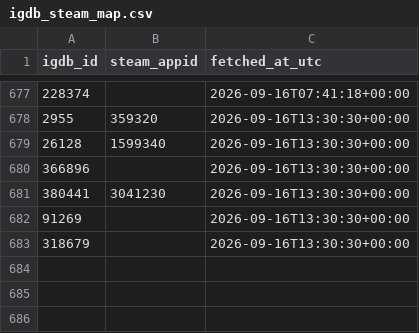
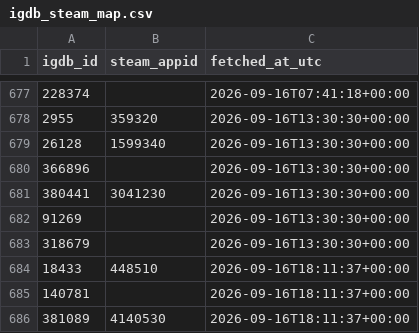
Before and after one commit to jaimelub17/projects, a CSV file: stream-radar/data/catalog/igdb_steam_map.csv, drawn as a sheet; only a part is shown, gaps mark what is left out; the diff names each change by its address in the sheet, - before the commit and + after, or states it on an @@ line.

```diff
--- a/stream-radar/data/catalog/igdb_steam_map.csv
+++ b/stream-radar/data/catalog/igdb_steam_map.csv
+row 684: 18433 | 448510 | 2026-09-16T18:11:37+00:00
+row 685: 140781 |  | 2026-09-16T18:11:37+00:00
+row 686: 381089 | 4140530 | 2026-09-16T18:11:37+00:00
```
Also changed, not shown: 6 other files.
